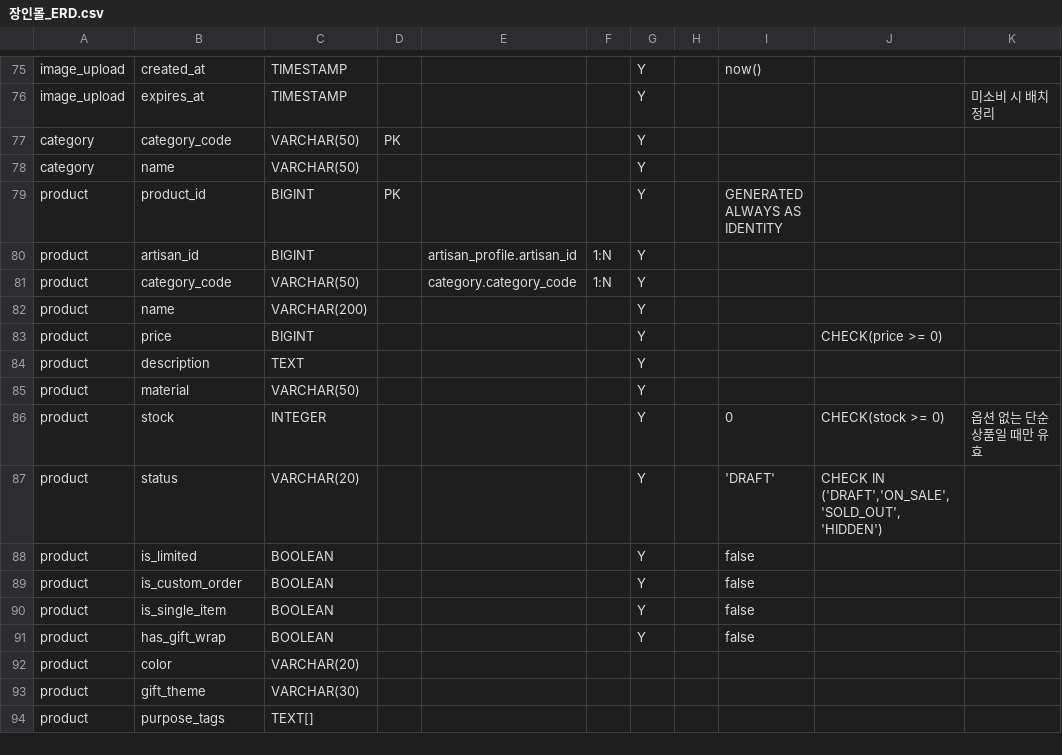
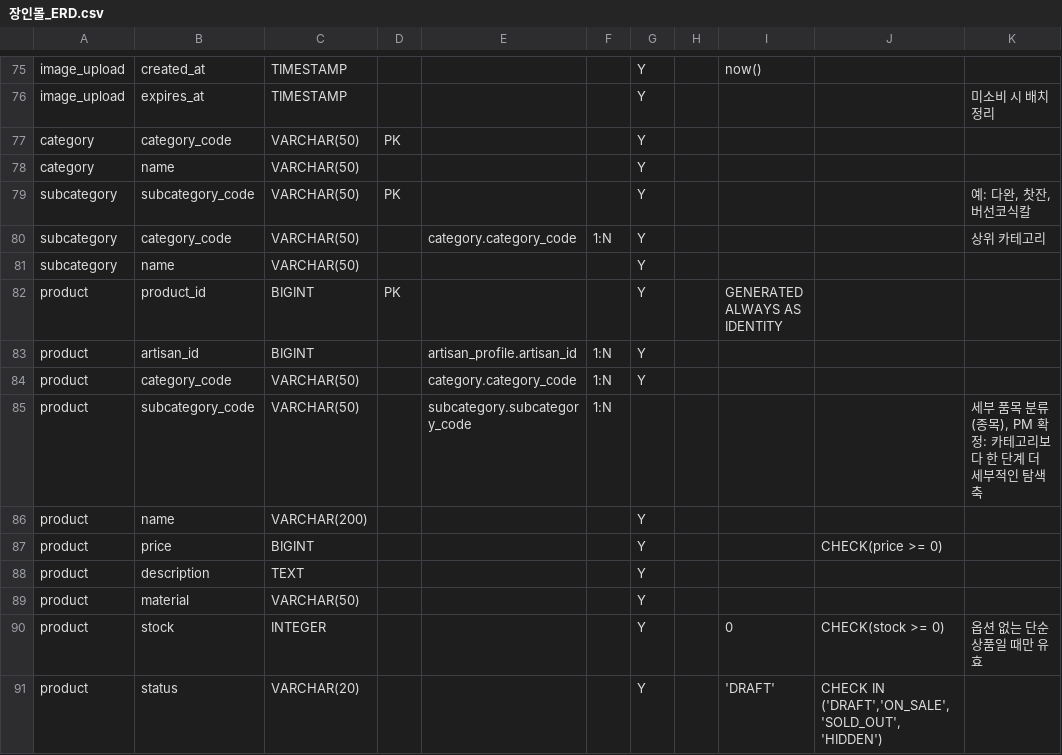
Before and after one commit to Jangingmall/backend, a CSV file: docs/장인몰_ERD.csv, drawn as a sheet; only a part is shown, gaps mark what is left out; the shorter side is filled out with more unchanged rows.

```diff
--- a/docs/장인몰_ERD.csv
+++ b/docs/장인몰_ERD.csv
@@ -78,2 +78,5 @@ category,category_code,VARCHAR(50),PK,,,Y,,,,
 category,name,VARCHAR(50),,,,Y,,,,
+subcategory,subcategory_code,VARCHAR(50),PK,,,Y,,,,"예: 다완, 찻잔, 버선코식칼"
+subcategory,category_code,VARCHAR(50),,category.category_code,1:N,Y,,,,상위 카테고리
+subcategory,name,VARCHAR(50),,,,Y,,,,
 product,product_id,BIGINT,PK,,,Y,,GENERATED ALWAYS AS IDENTITY,,
@@ -81,2 +84,3 @@ product,artisan_id,BIGINT,,artisan_profile.artisan_id,1:N,Y,,,,
 product,category_code,VARCHAR(50),,category.category_code,1:N,Y,,,,
+product,subcategory_code,VARCHAR(50),,subcategory.subcategory_code,1:N,,,,,"세부 품목 분류(종목), PM 확정: 카테고리보다 한 단계 더 세부적인 탐색 축"
 product,name,VARCHAR(200),,,,Y,,,,
```
Also changed, not shown: docs/장인몰_API_명세_v1.csv, 6 other files.
